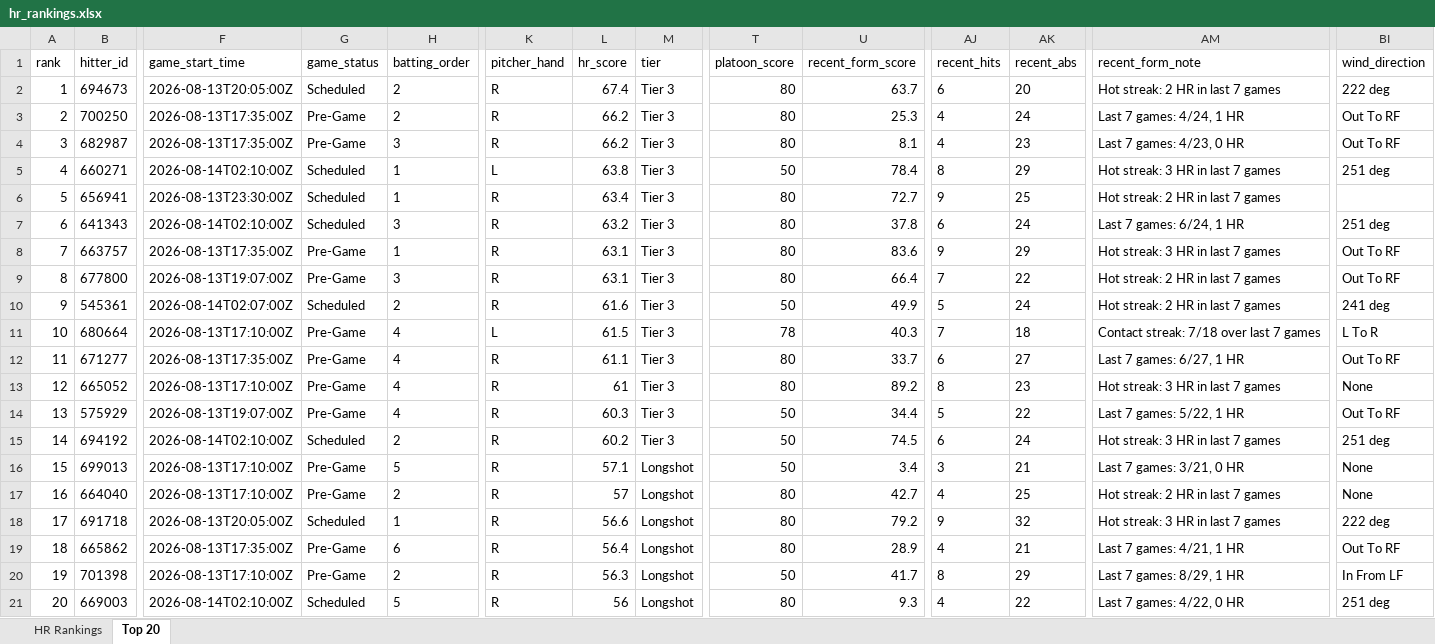
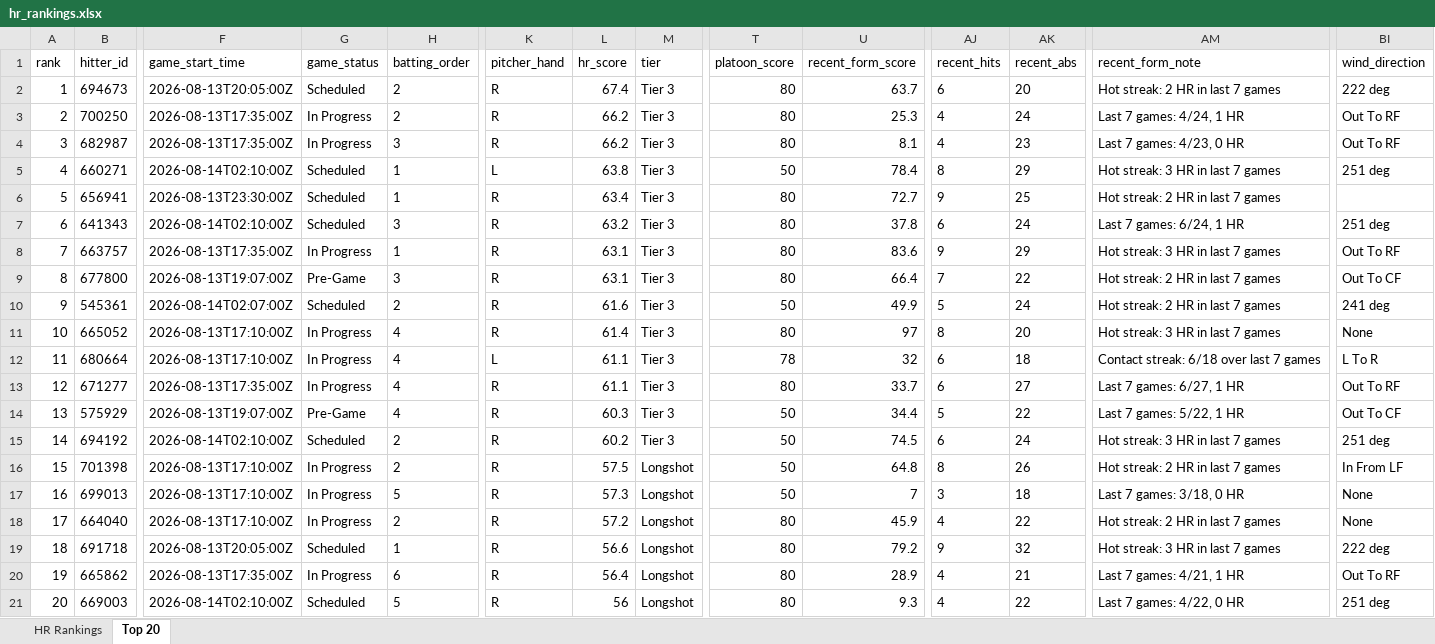
Before and after one commit to etbell28/ghost-analytics, an Excel workbook: outputs/hr_rankings.xlsx, sheet Top 20, drawn as a sheet; only a part is shown, gaps mark what is left out; values as stored, in another font and other column widths than the file's, no borders; removed rows and columns are numbered as before the commit, all else as after; rows hold the shown columns only; the diff names each change by its address in the sheet, - before the commit and + after, or states it on an @@ line.

```diff
--- a/outputs/hr_rankings.xlsx (sheet Top 20)
+++ b/outputs/hr_rankings.xlsx (sheet Top 20)
-G3:G4 (game_status): Pre-Game
+G3:G4 (game_status): In Progress
-G8 (game_status): Pre-Game
+G8 (game_status): In Progress
-BI9 (wind_direction): Out To RF
+BI9 (wind_direction): Out To CF
+row 11: 10 | 665052 | 2026-08-13T17:10:00Z | In Progress | 4 | R | 61.4 | Tier 3 | 80 | 97 | 8 | 20 | Hot streak: 3 HR in last 7 games | None
-A12 (rank): 10
+A12 (rank): 11
-G12:G13 (game_status): Pre-Game
+G12:G13 (game_status): In Progress
-L12 (hr_score): 61.5
+L12 (hr_score): 61.1
-U12 (recent_form_score): 40.3
+U12 (recent_form_score): 32
-AJ12 (recent_hits): 7
+AJ12 (recent_hits): 6
-AM12 (recent_form_note): Contact streak: 7/18 over last 7 games
+AM12 (recent_form_note): Contact streak: 6/18 over last 7 games
-A13 (rank): 11
+A13 (rank): 12
-row 13: 12 | 665052 | 2026-08-13T17:10:00Z | Pre-Game | 4 | R | 61 | Tier 3 | 80 | 89.2 | 8 | 23 | Hot streak: 3 HR in last 7 games | None
-BI14 (wind_direction): Out To RF
+BI14 (wind_direction): Out To CF
+row 16: 15 | 701398 | 2026-08-13T17:10:00Z | In Progress | 2 | R | 57.5 | Longshot | 50 | 64.8 | 8 | 26 | Hot streak: 2 HR in last 7 games | In From LF
-A17 (rank): 15
+A17 (rank): 16
-G17:G18 (game_status): Pre-Game
+G17:G18 (game_status): In Progress
-L17 (hr_score): 57.1
+L17 (hr_score): 57.3
-U17 (recent_form_score): 3.4
+U17 (recent_form_score): 7
-AK17 (recent_abs): 21
+AK17 (recent_abs): 18
-AM17 (recent_form_note): Last 7 games: 3/21, 0 HR
+AM17 (recent_form_note): Last 7 games: 3/18, 0 HR
-A18 (rank): 16
+A18 (rank): 17
-L18 (hr_score): 57
+L18 (hr_score): 57.2
-U18 (recent_form_score): 42.7
+U18 (recent_form_score): 45.9
-AK18 (recent_abs): 25
+AK18 (recent_abs): 22
-A19 (rank): 17
+A19 (rank): 18
-A20 (rank): 18
+A20 (rank): 19
-G20 (game_status): Pre-Game
+G20 (game_status): In Progress
-row 20: 19 | 701398 | 2026-08-13T17:10:00Z | Pre-Game | 2 | R | 56.3 | Longshot | 50 | 41.7 | 8 | 29 | Last 7 games: 8/29, 1 HR | In From LF
```
Also changed, not shown: sheet HR Rankings, outputs/daily/hr_rankings_2026-08-13.xlsx, 8 other files.
